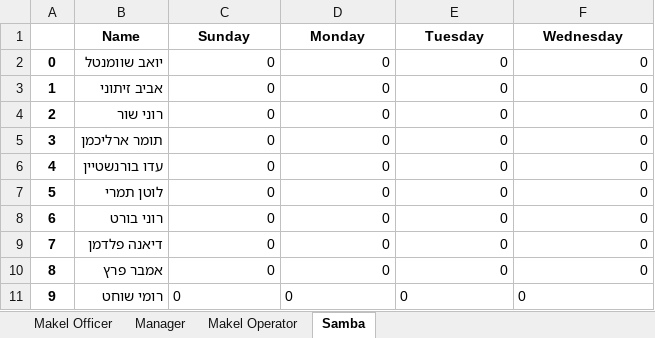
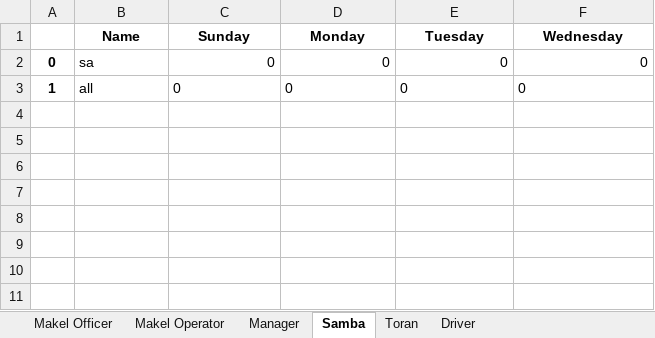
Before and after one commit to yoavsc0302/automatic-schedule-generator, an Excel workbook: ilutzim.xlsx, sheet Samba, drawn as a sheet; values as stored, in another font and other column widths than the file's, no borders; the diff names each change by its address in the sheet, - before the commit and + after, or states it on an @@ line.

```diff
--- a/ilutzim.xlsx (sheet Samba)
+++ b/ilutzim.xlsx (sheet Samba)
+sheet tab: Toran
+sheet tab: Driver
@@ sheet tab order changed: Makel Officer | Makel Operator | Manager | Samba | Toran | Driver @@
-B2 (Name): יואב שוומנטל
+B2 (Name): sa
-B3 (Name): אביב זיתוני
+B3 (Name): all
-C3:F3 alignment: right
+C3:F3 alignment: left
-row 4: 2 | רוני שור | 0 | 0 | 0 | 0
-row 5: 3 | תומר ארליכמן | 0 | 0 | 0 | 0
-row 6: 4 | עדו בורנשטיין | 0 | 0 | 0 | 0
-row 7: 5 | לוטן תמרי | 0 | 0 | 0 | 0
-row 8: 6 | רוני בורט | 0 | 0 | 0 | 0
-row 9: 7 | דיאנה פלדמן | 0 | 0 | 0 | 0
-row 10: 8 | אמבר פרץ | 0 | 0 | 0 | 0
-row 11: 9 | רומי שוחט | 0 | 0 | 0 | 0
```
Also changed, not shown: sheet Manager, sheet Makel Officer, sheet Makel Operator, justice_board.xlsx, tzevet_conan.xlsx, 3 other files.
